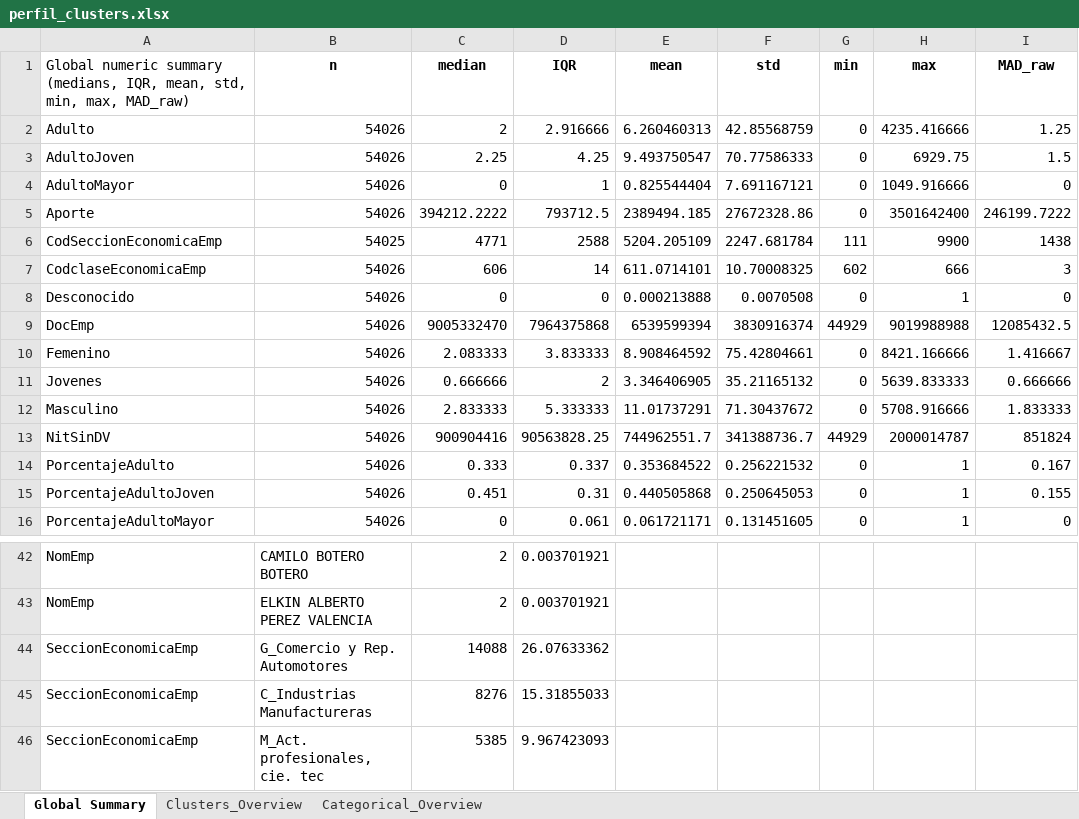
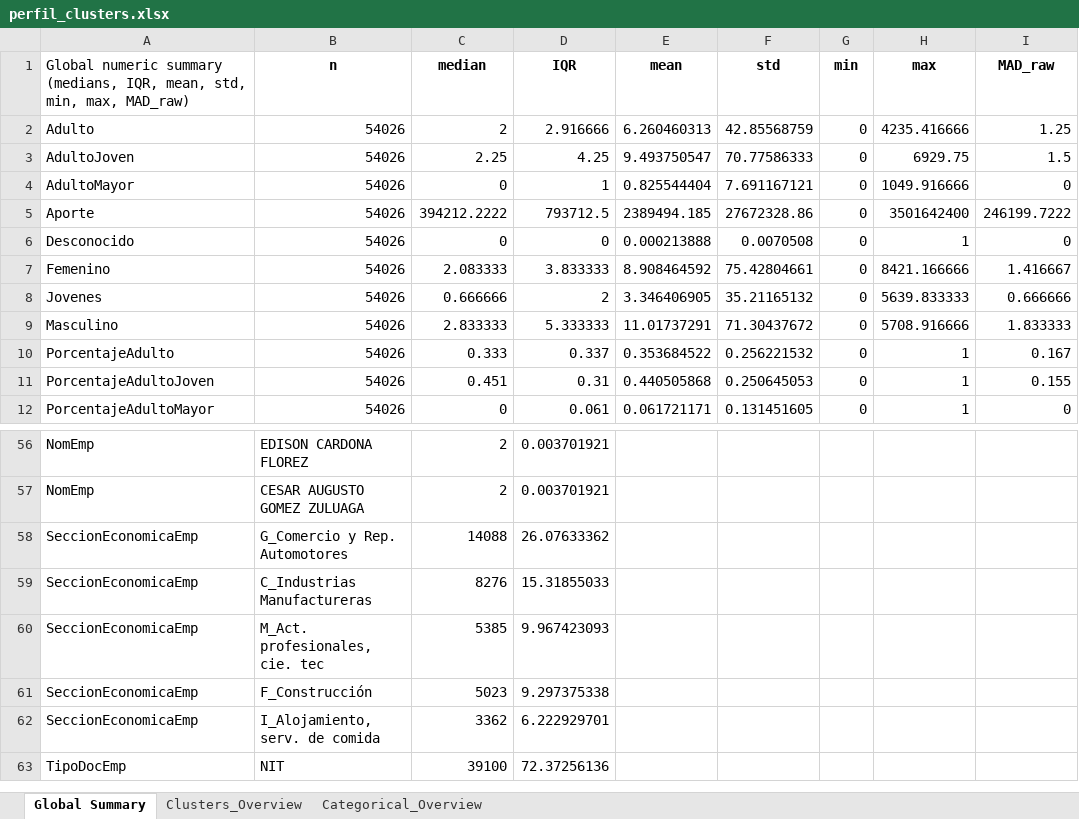
Before and after one commit to fyamith01/Proyecto_Clustering, an Excel workbook: Clustering HDBSCAN/Modelo/outputs/03_Resultados/perfil_clusters.xlsx, sheet Global Summary, drawn as a sheet; only a part is shown, gaps mark what is left out; the shorter side is filled out with more unchanged rows; values as stored, in another font and other column widths than the file's, no borders; removed rows and columns are numbered as before the commit, all else as after; the diff covers the shown part only; the diff names each change by its address in the sheet, - before the commit and + after, or states it on an @@ line.

```diff
--- a/Clustering HDBSCAN/Modelo/outputs/03_Resultados/perfil_clusters.xlsx (sheet Global Summary)
+++ b/Clustering HDBSCAN/Modelo/outputs/03_Resultados/perfil_clusters.xlsx (sheet Global Summary)
-row 6: CodSeccionEconomicaEmp | 54025 | 4771 | 2588 | 5204.205109 | 2247.681784 | 111 | 9900 | 1438
-row 7: CodclaseEconomicaEmp | 54026 | 606 | 14 | 611.0714101 | 10.70008325 | 602 | 666 | 3
-row 9: DocEmp | 54026 | 9005332470 | 7964375868 | 6539599394 | 3830916374 | 44929 | 9019988988 | 12085432.5
-row 13: NitSinDV | 54026 | 900904416 | 90563828.25 | 744962551.7 | 341388736.7 | 44929 | 2000014787 | 851824
-B56 (n): CAMILO BOTERO BOTERO
+B56 (n): EDISON CARDONA FLOREZ
-B57 (n): ELKIN ALBERTO PEREZ VALENCIA
+B57 (n): CESAR AUGUSTO GOMEZ ZULUAGA
```
Also changed, not shown: 20 added rows, 2 removed rows and 2 edited cells elsewhere in this sheet, sheet Categorical_Overview, sheet Clusters_Overview, Clustering HDBSCAN/Modelo/outputs/02_analysis/data_summary.xlsx, 2 other files.
